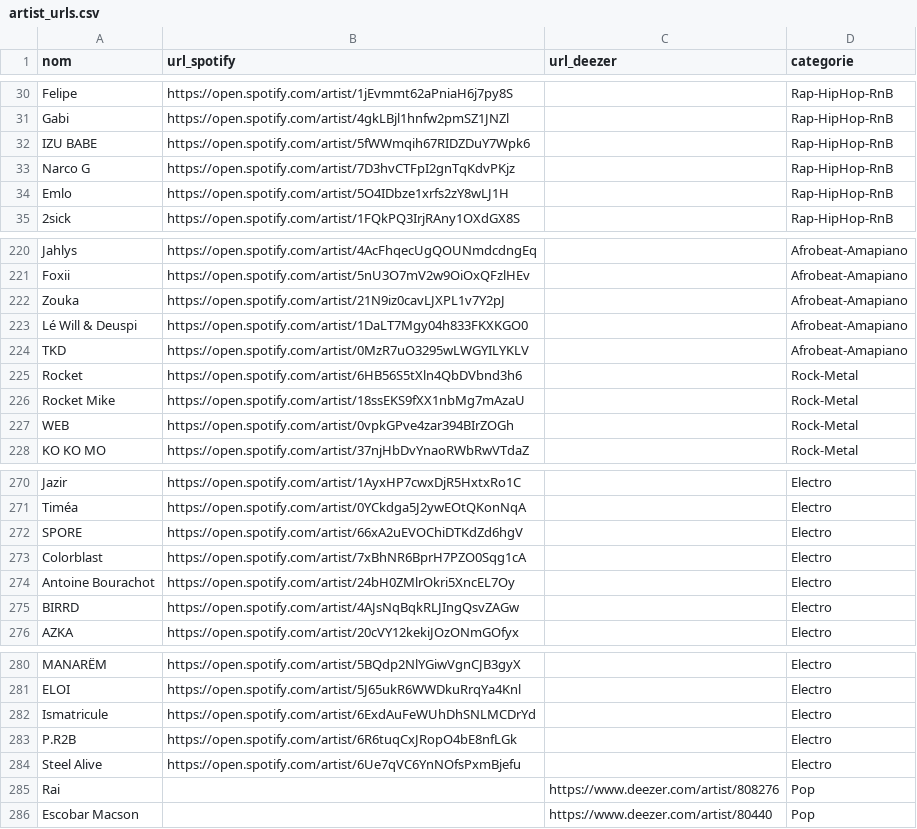
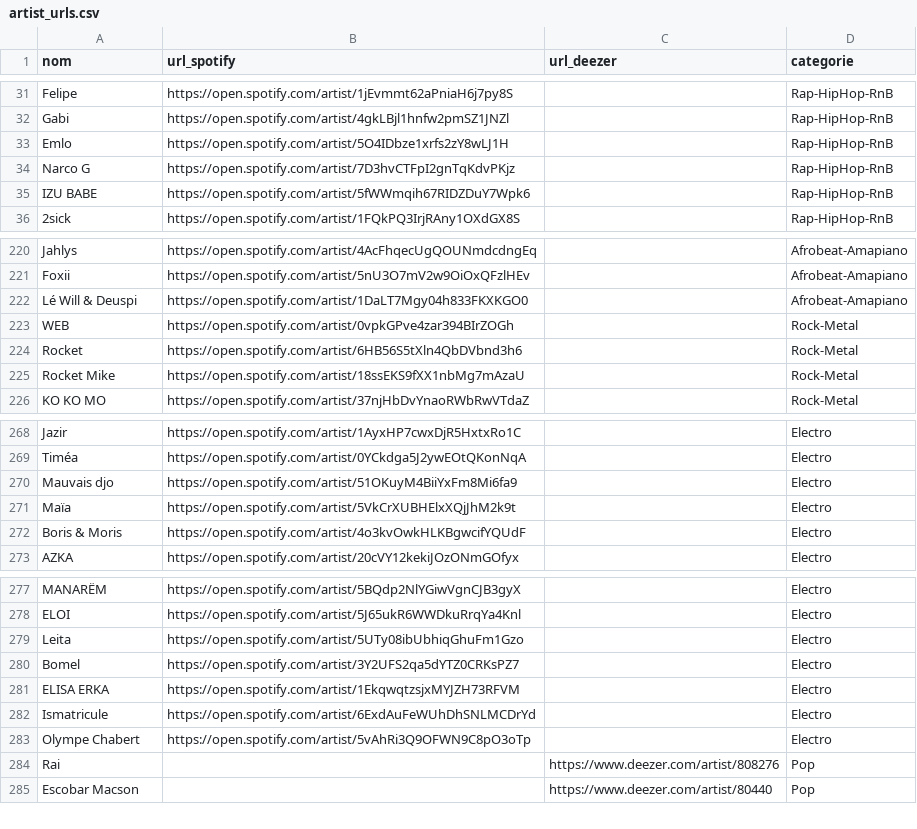
Before and after one commit to jennykarim45-ai/Music_Talent_Radar, a CSV file: artist_urls.csv, drawn as a sheet; only a part is shown, gaps mark what is left out; the diff covers the shown part only.

```diff
--- a/artist_urls.csv
+++ b/artist_urls.csv
@@ -31,5 +32,5 @@ Felipe,https://open.spotify.com/artist/1jEvmmt62aPniaH6j7py8S,,Rap-HipHop-RnB
 Gabi,https://open.spotify.com/artist/4gkLBjl1hnfw2pmSZ1JNZl,,Rap-HipHop-RnB
+Emlo,https://open.spotify.com/artist/5O4IDbze1xrfs2zY8wLJ1H,,Rap-HipHop-RnB
+Narco G,https://open.spotify.com/artist/7D3hvCTFpI2gnTqKdvPKjz,,Rap-HipHop-RnB
 IZU BABE,https://open.spotify.com/artist/5fWWmqih67RIDZDuY7Wpk6,,Rap-HipHop-RnB
-Narco G,https://open.spotify.com/artist/7D3hvCTFpI2gnTqKdvPKjz,,Rap-HipHop-RnB
-Emlo,https://open.spotify.com/artist/5O4IDbze1xrfs2zY8wLJ1H,,Rap-HipHop-RnB
 2sick,https://open.spotify.com/artist/1FQkPQ3IrjRAny1OXdGX8S,,Rap-HipHop-RnB
@@ -221,8 +221,6 @@ Jahlys,https://open.spotify.com/artist/4AcFhqecUgQOUNmdcdngEq,,Afrobeat-Amapiano
 Foxii,https://open.spotify.com/artist/5nU3O7mV2w9OiOxQFzlHEv,,Afrobeat-Amapiano
-Zouka,https://open.spotify.com/artist/21N9iz0cavLJXPL1v7Y2pJ,,Afrobeat-Amapiano
 Lé Will & Deuspi,https://open.spotify.com/artist/1DaLT7Mgy04h833FKXKGO0,,Afrobeat-Amapiano
-TKD,https://open.spotify.com/artist/0MzR7uO3295wLWGYILYKLV,,Afrobeat-Amapiano
+WEB,https://open.spotify.com/artist/0vpkGPve4zar394BIrZOGh,,Rock-Metal
 Rocket,https://open.spotify.com/artist/6HB56S5tXln4QbDVbnd3h6,,Rock-Metal
 Rocket Mike,https://open.spotify.com/artist/18ssEKS9fXX1nbMg7mAzaU,,Rock-Metal
-WEB,https://open.spotify.com/artist/0vpkGPve4zar394BIrZOGh,,Rock-Metal
 KO KO MO,https://open.spotify.com/artist/37njHbDvYnaoRWbRwVTdaZ,,Rock-Metal
@@ -271,6 +269,5 @@ Jazir,https://open.spotify.com/artist/1AyxHP7cwxDjR5HxtxRo1C,,Electro
 Timéa,https://open.spotify.com/artist/0YCkdga5J2ywEOtQKonNqA,,Electro
-SPORE,https://open.spotify.com/artist/66xA2uEVOChiDTKdZd6hgV,,Electro
-Colorblast,https://open.spotify.com/artist/7xBhNR6BprH7PZO0Sqg1cA,,Electro
-Antoine Bourachot,https://open.spotify.com/artist/24bH0ZMlrOkri5XncEL7Oy,,Electro
-BIRRD,https://open.spotify.com/artist/4AJsNqBqkRLJIngQsvZAGw,,Electro
+Mauvais djo,https://open.spotify.com/artist/51OKuyM4BiiYxFm8Mi6fa9,,Electro
+Maïa,https://open.spotify.com/artist/5VkCrXUBHElxXQjJhM2k9t,,Electro
+Boris & Moris,https://open.spotify.com/artist/4o3kvOwkHLKBgwcifYQUdF,,Electro
 AZKA,https://open.spotify.com/artist/20cVY12kekiJOzONmGOfyx,,Electro
@@ -281,5 +278,7 @@ MANARËM,https://open.spotify.com/artist/5BQdp2NlYGiwVgnCJB3gyX,,Electro
 ELOI,https://open.spotify.com/artist/5J65ukR6WWDkuRrqYa4Knl,,Electro
+Leita,https://open.spotify.com/artist/5UTy08ibUbhiqGhuFm1Gzo,,Electro
+Bomel,https://open.spotify.com/artist/3Y2UFS2qa5dYTZ0CRKsPZ7,,Electro
+ELISA ERKA,https://open.spotify.com/artist/1EkqwqtzsjxMYJZH73RFVM,,Electro
 Ismatricule,https://open.spotify.com/artist/6ExdAuFeWUhDhSNLMCDrYd,,Electro
-P.R2B,https://open.spotify.com/artist/6R6tuqCxJRopO4bE8nfLGk,,Electro
-Steel Alive,https://open.spotify.com/artist/6Ue7qVC6YnNOfsPxmBjefu,,Electro
+Olympe Chabert,https://open.spotify.com/artist/5vAhRi3Q9OFWN9C8pO3oTp,,Electro
 Rai,,https://www.deezer.com/artist/808276,Pop
```
Also changed, not shown: 7 added rows, 8 removed rows, 63 moved rows and 8 edited cells elsewhere in this file, data/spotify_filtered.csv, 4 other files.
